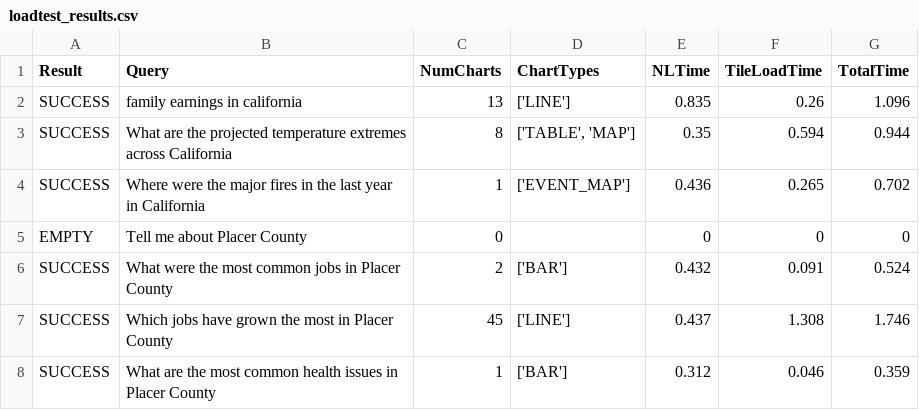
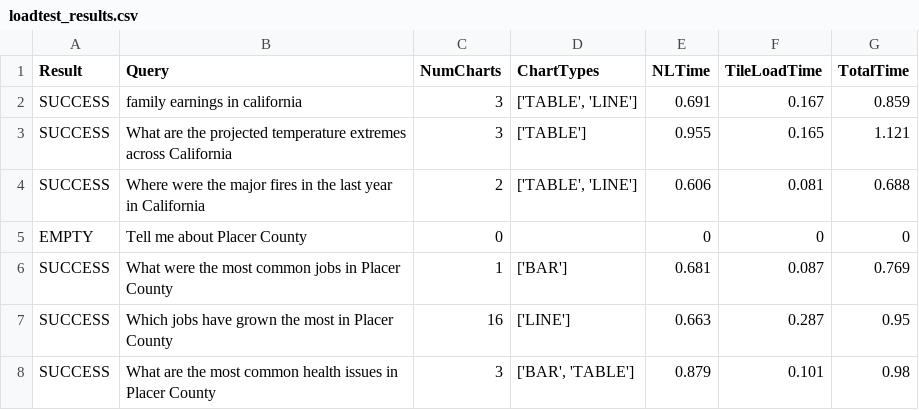
Before and after one commit to saurabh-csufi/website, a CSV file: tools/nl/loadtest/loadtest_results.csv, drawn as a sheet; only a part is shown; the diff covers the shown part only.

Commit message:
Update Nodejs loadtest results (#3862)
It's been awhile since we've updated the loadtest results and there have
been updates to the endpoint response.

```diff
--- a/tools/nl/loadtest/loadtest_results.csv
+++ b/tools/nl/loadtest/loadtest_results.csv
@@ -1,8 +1,8 @@
 Result,Query,NumCharts,ChartTypes,NLTime,TileLoadTime,TotalTime
-SUCCESS,family earnings in california,13,['LINE'],0.835,0.26,1.096
-SUCCESS,What are the projected temperature extremes across California,8,"['TABLE', 'MAP']",0.35,0.594,0.944
-SUCCESS,Where were the major fires in the last year in California,1,['EVENT_MAP'],0.436,0.265,0.702
+SUCCESS,family earnings in california,3,"['TABLE', 'LINE']",0.691,0.167,0.859
+SUCCESS,What are the projected temperature extremes across California,3,['TABLE'],0.955,0.165,1.121
+SUCCESS,Where were the major fires in the last year in California,2,"['TABLE', 'LINE']",0.606,0.081,0.688
 EMPTY,Tell me about Placer County,0,,0,0,0
-SUCCESS,What were the most common jobs in Placer County,2,['BAR'],0.432,0.091,0.524
-SUCCESS,Which jobs have grown the most in Placer County,45,['LINE'],0.437,1.308,1.746
-SUCCESS,What are the most common health issues in Placer County,1,['BAR'],0.312,0.046,0.359
+SUCCESS,What were the most common jobs in Placer County,1,['BAR'],0.681,0.087,0.769
+SUCCESS,Which jobs have grown the most in Placer County,16,['LINE'],0.663,0.287,0.95
+SUCCESS,What are the most common health issues in Placer County,3,"['BAR', 'TABLE']",0.879,0.101,0.98
```
Also changed, not shown: 146 edited cells elsewhere in this file.
